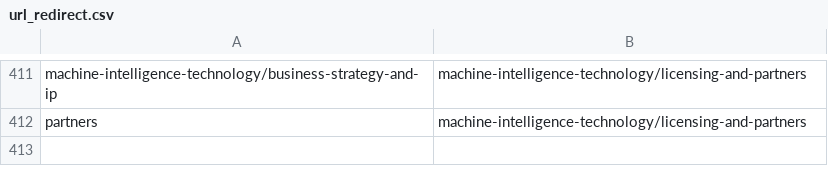
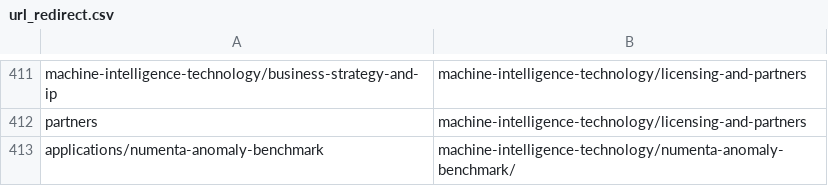
Before and after one commit to rhyolight/numenta-web, a CSV file: ci/numenta.com/url_redirect.csv, drawn as a sheet; only a part is shown, gaps mark what is left out.

Commit message:
NAB redirect

```diff
--- a/ci/numenta.com/url_redirect.csv
+++ b/ci/numenta.com/url_redirect.csv
@@ -412 +412,2 @@ machine-intelligence-technology/business-strategy-and-ip,machine-intelligence-te
 partners,machine-intelligence-technology/licensing-and-partners
+applications/numenta-anomaly-benchmark,machine-intelligence-technology/numenta-anomaly-benchmark/
```
